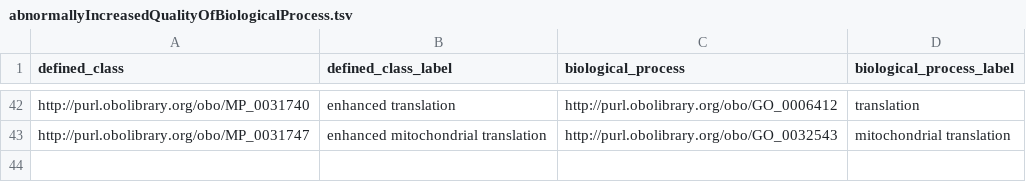
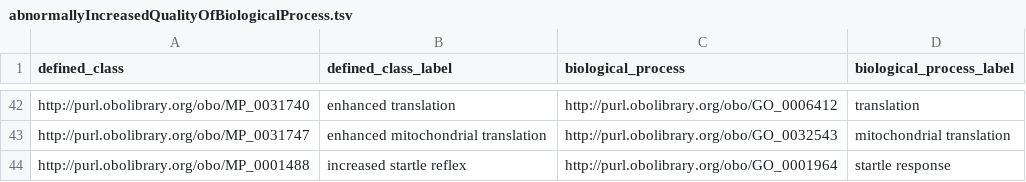
Before and after one commit to mgijax/mammalian-phenotype-ontology, a TSV file: src/patterns/data/default/abnormallyIncreasedQualityOfBiologicalProcess.tsv, drawn as a sheet; only a part is shown, gaps mark what is left out.

```diff
--- a/src/patterns/data/default/abnormallyIncreasedQualityOfBiologicalProcess.tsv
+++ b/src/patterns/data/default/abnormallyIncreasedQualityOfBiologicalProcess.tsv
@@ -43 +43,2 @@ http://purl.obolibrary.org/obo/MP_0031740	enhanced translation	http://purl.oboli
 http://purl.obolibrary.org/obo/MP_0031747	enhanced mitochondrial translation	http://purl.obolibrary.org/obo/GO_0032543	mitochondrial translation
+http://purl.obolibrary.org/obo/MP_0001488	increased startle reflex	http://purl.obolibrary.org/obo/GO_0001964	startle response
```
Also changed, not shown: src/patterns/data/default/abnormalBiologicalProcess.tsv, src/patterns/data/default/abnormallyDecreasedQualityOfBiologicalProcess.tsv.
